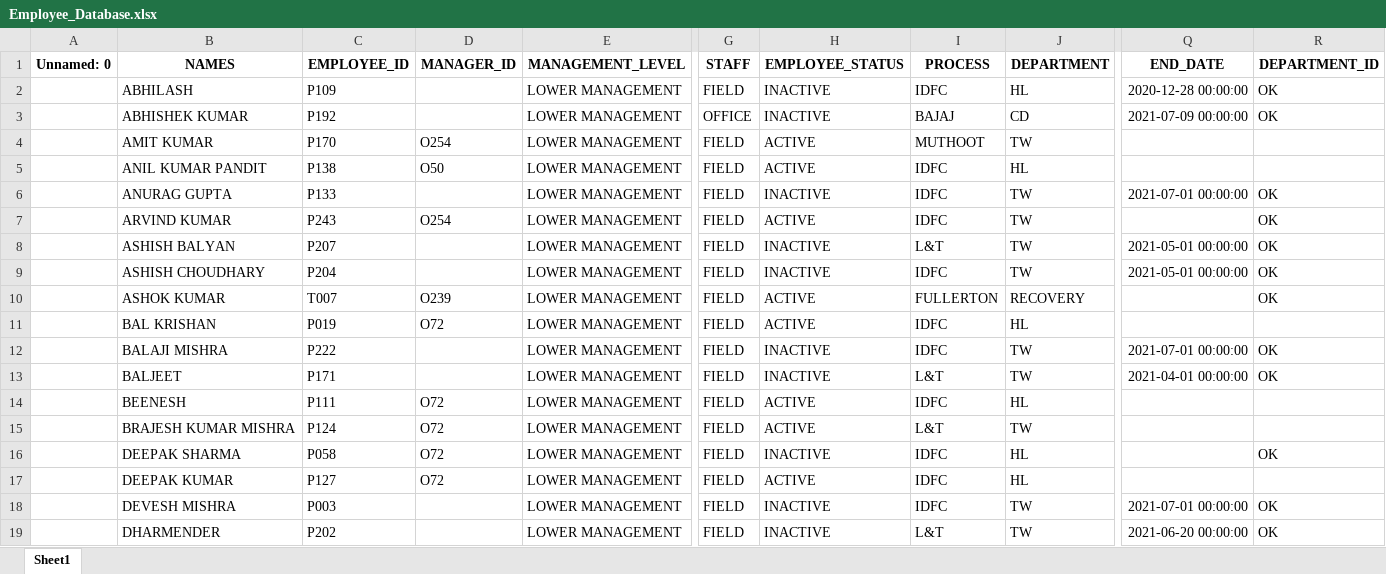
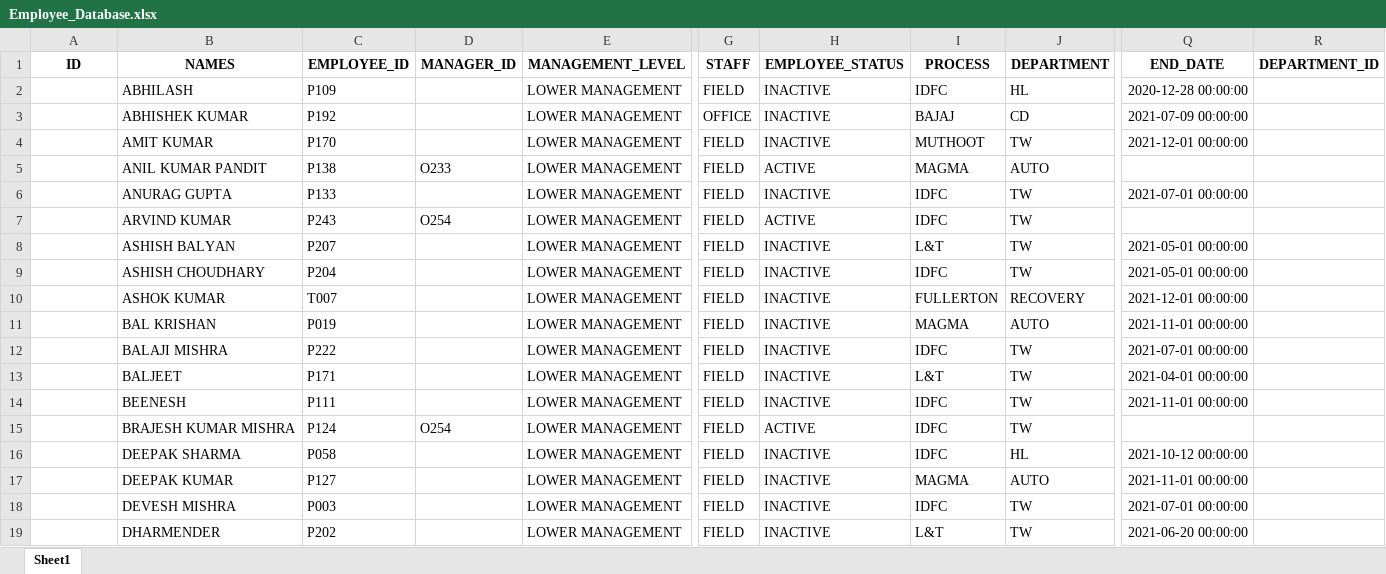
Before and after one commit to mohaksehgal/Website_on_MAC, an Excel workbook: media/Employees/Employee_Database.xlsx, sheet Sheet1, drawn as a sheet; only a part is shown, gaps mark what is left out; values as stored, in another font and other column widths than the file's, no borders; the diff covers the shown part only; the diff names each change by its address in the sheet, - before the commit and + after, or states it on an @@ line.

```diff
--- a/media/Employees/Employee_Database.xlsx (sheet Sheet1)
+++ b/media/Employees/Employee_Database.xlsx (sheet Sheet1)
-A1: Unnamed: 0
+A1: ID
-R2:R3 (DEPARTMENT_ID): OK
+R2:R3 (DEPARTMENT_ID): (empty)
-D4 (MANAGER_ID): O254
+D4 (MANAGER_ID): (empty)
-H4 (EMPLOYEE_STATUS): ACTIVE
+H4 (EMPLOYEE_STATUS): INACTIVE
-Q4 (END_DATE): (empty)
+Q4 (END_DATE): 2021-12-01 00:00:00
-D5 (MANAGER_ID): O50
+D5 (MANAGER_ID): O233
-I5 (PROCESS): IDFC
+I5 (PROCESS): MAGMA
-J5 (DEPARTMENT): HL
+J5 (DEPARTMENT): AUTO
-R6:R10 (DEPARTMENT_ID): OK
+R6:R10 (DEPARTMENT_ID): (empty)
-D10 (MANAGER_ID): O239
+D10 (MANAGER_ID): (empty)
-H10:H11 (EMPLOYEE_STATUS): ACTIVE
+H10:H11 (EMPLOYEE_STATUS): INACTIVE
-Q10 (END_DATE): (empty)
+Q10 (END_DATE): 2021-12-01 00:00:00
-D11 (MANAGER_ID): O72
+D11 (MANAGER_ID): (empty)
-I11 (PROCESS): IDFC
+I11 (PROCESS): MAGMA
-J11 (DEPARTMENT): HL
+J11 (DEPARTMENT): AUTO
-Q11 (END_DATE): (empty)
+Q11 (END_DATE): 2021-11-01 00:00:00
-R12:R13 (DEPARTMENT_ID): OK
+R12:R13 (DEPARTMENT_ID): (empty)
-D14 (MANAGER_ID): O72
+D14 (MANAGER_ID): (empty)
-H14 (EMPLOYEE_STATUS): ACTIVE
+H14 (EMPLOYEE_STATUS): INACTIVE
-J14 (DEPARTMENT): HL
+J14 (DEPARTMENT): TW
-Q14 (END_DATE): (empty)
+Q14 (END_DATE): 2021-11-01 00:00:00
-D15 (MANAGER_ID): O72
+D15 (MANAGER_ID): O254
-I15 (PROCESS): L&T
+I15 (PROCESS): IDFC
-D16:D17 (MANAGER_ID): O72
+D16:D17 (MANAGER_ID): (empty)
-Q16 (END_DATE): (empty)
+Q16 (END_DATE): 2021-10-12 00:00:00
-R16 (DEPARTMENT_ID): OK
+R16 (DEPARTMENT_ID): (empty)
-H17 (EMPLOYEE_STATUS): ACTIVE
+H17 (EMPLOYEE_STATUS): INACTIVE
-I17 (PROCESS): IDFC
+I17 (PROCESS): MAGMA
-J17 (DEPARTMENT): HL
+J17 (DEPARTMENT): AUTO
-Q17 (END_DATE): (empty)
+Q17 (END_DATE): 2021-11-01 00:00:00
-R18:R19 (DEPARTMENT_ID): OK
+R18:R19 (DEPARTMENT_ID): (empty)
```
Also changed, not shown: 17 added rows and 306 edited cells elsewhere in this sheet, media/BAJAJ-CD/Billing/BAJAJ PAYOUT.xlsx, media/BAJAJ-CD/MIS/BAJAJ TC-WISE MIS.xlsx, 13 other files.
